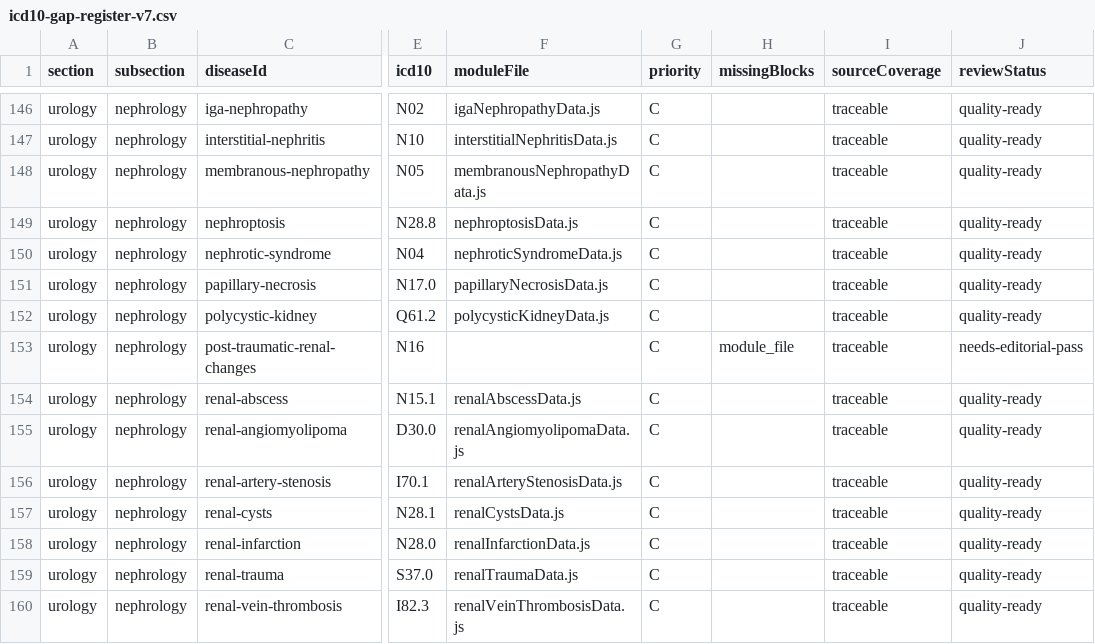
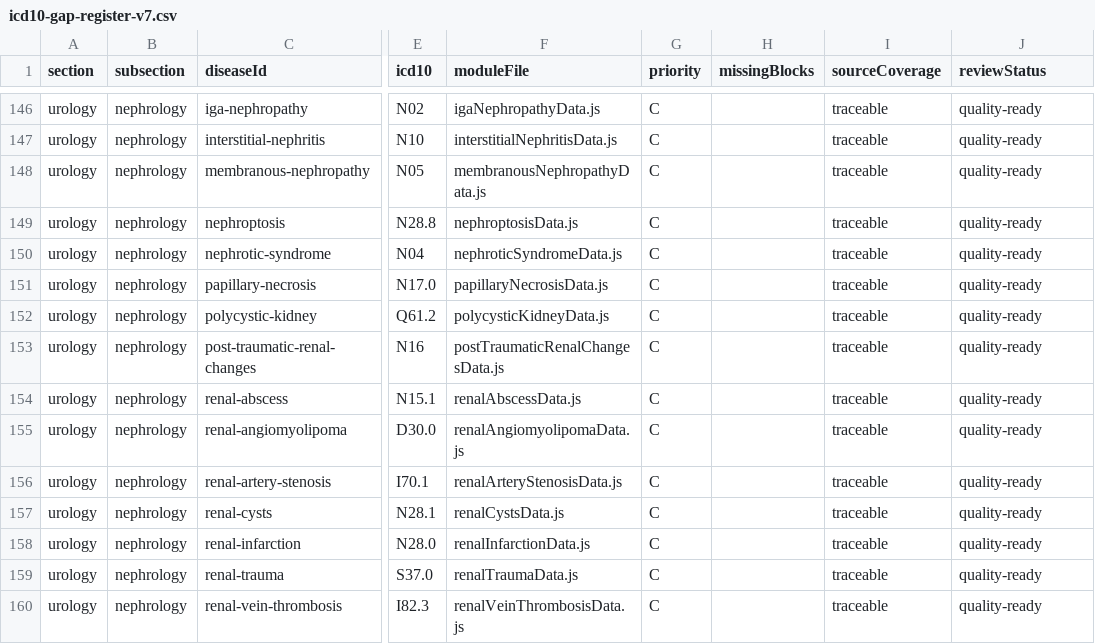
Before and after one commit to PuMa10w/uroandro, a CSV file: content/icd10-gap-register-v7.csv, drawn as a sheet; only a part is shown, gaps mark what is left out; the diff names each change by its address in the sheet, - before the commit and + after, or states it on an @@ line.

Commit message:
fix(ios): iPhone 15 Pro audit 0 issues — 44pt hit areas, data integrity 187/187, v23 gates actualized
- scripts/iphone15proAudit.mjs: 26 routes x portrait/landscape audit tool (0 issues)
- ultraPremiumIphone15.css: 44pt hit areas via transparent pseudo overlays,
  min 44px tabs/chips/calc buttons, landscape side safe areas
- lazyData.js: register missing post-traumatic-renal-changes module (187/187)
- v23QualityAudit.mjs: actualize atlas/AI gates after dead-code purge (was ENOENT-broken)
- tests/mobile-overflow.spec.mjs: v13 query list references live entries only
- cleanup: 16 temp _*.mjs scripts, .shots/, test-results/

```diff
--- a/content/icd10-gap-register-v7.csv
+++ b/content/icd10-gap-register-v7.csv
-F153 (moduleFile): (empty)
+F153 (moduleFile): postTraumaticRenalChangesData.js
-H153 (missingBlocks): module_file
+H153 (missingBlocks): (empty)
-J153 (reviewStatus): needs-editorial-pass
+J153 (reviewStatus): quality-ready
```
Also changed, not shown: 10 other files.
